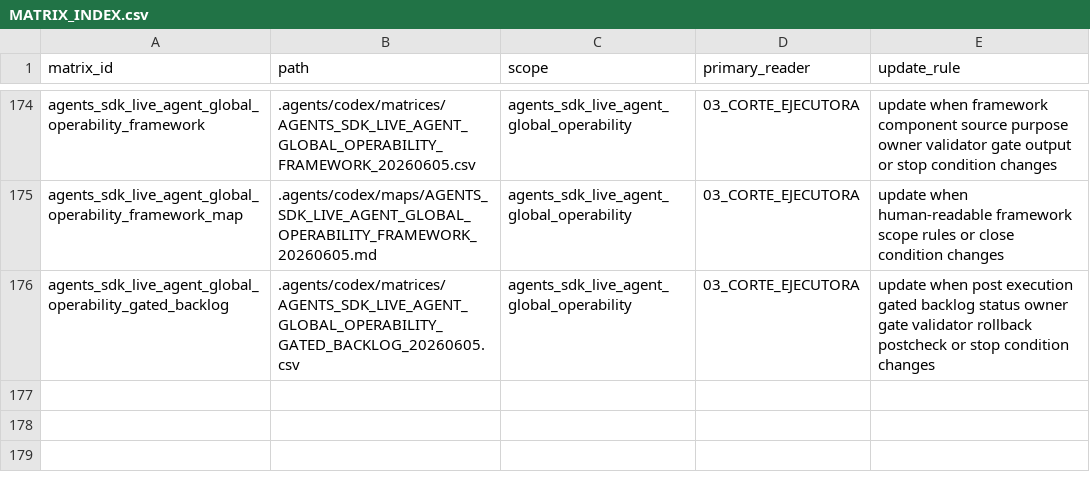
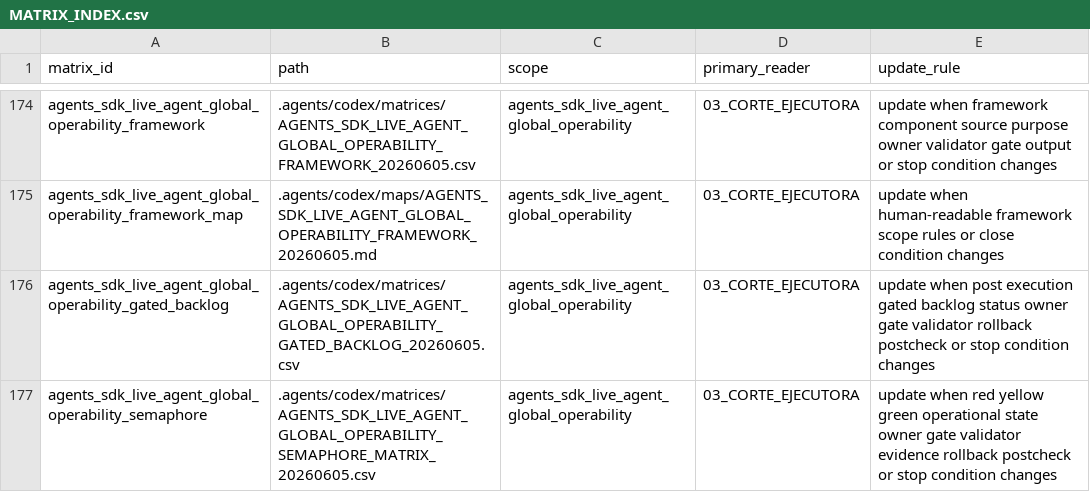
Before and after one commit to universo-rey/cabina-universal-d, a CSV file: .agents/codex/matrices/MATRIX_INDEX.csv, drawn as a sheet; only a part is shown, gaps mark what is left out.

Commit message:
chore(agents): add operability semaphore matrix

```diff
--- a/.agents/codex/matrices/MATRIX_INDEX.csv
+++ b/.agents/codex/matrices/MATRIX_INDEX.csv
@@ -176 +176,2 @@ agents_sdk_live_agent_global_operability_framework_map,.agents/codex/maps/AGENTS
 agents_sdk_live_agent_global_operability_gated_backlog,.agents/codex/matrices/AGENTS_SDK_LIVE_AGENT_GLOBAL_OPERABILITY_GATED_BACKLOG_20260605.csv,agents_sdk_live_agent_global_operability,03_CORTE_EJECUTORA,update when post execution gated backlog status owner gate validator rollback postcheck or stop condition changes
+agents_sdk_live_agent_global_operability_semaphore,.agents/codex/matrices/AGENTS_SDK_LIVE_AGENT_GLOBAL_OPERABILITY_SEMAPHORE_MATRIX_20260605.csv,agents_sdk_live_agent_global_operability,03_CORTE_EJECUTORA,update when red yellow green operational state owner gate validator evidence rollback postcheck or stop condition changes
```
Also changed, not shown: .agents/codex/matrices/VALIDATION_COVERAGE_MATRIX.csv, 3 other files.
